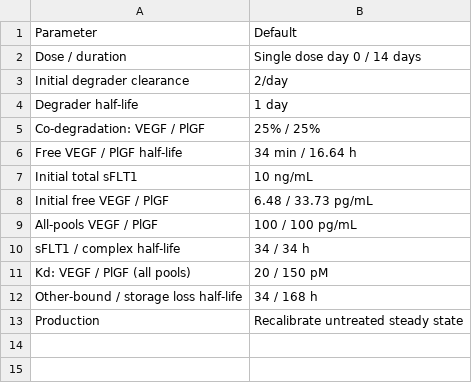
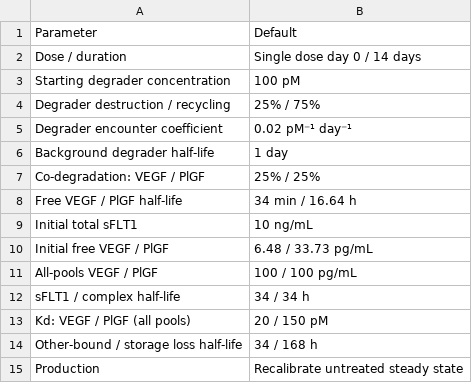
Before and after one commit to bdulken/sflt1-degrader-model, a CSV file: sensitivity_results/baseline_parameters.csv, drawn as a sheet.

```diff
--- a/sensitivity_results/baseline_parameters.csv
+++ b/sensitivity_results/baseline_parameters.csv
@@ -2,4 +2,6 @@ Parameter,Default
 Dose / duration,Single dose day 0 / 14 days
-Initial degrader clearance,2/day
-Degrader half-life,1 day
+Starting degrader concentration,100 pM
+Degrader destruction / recycling,25% / 75%
+Degrader encounter coefficient,0.02 pM⁻¹ day⁻¹
+Background degrader half-life,1 day
 Co-degradation: VEGF / PlGF,25% / 25%
```
Also changed, not shown: sensitivity_results/sensitivity_summary.csv, 38 other files.
